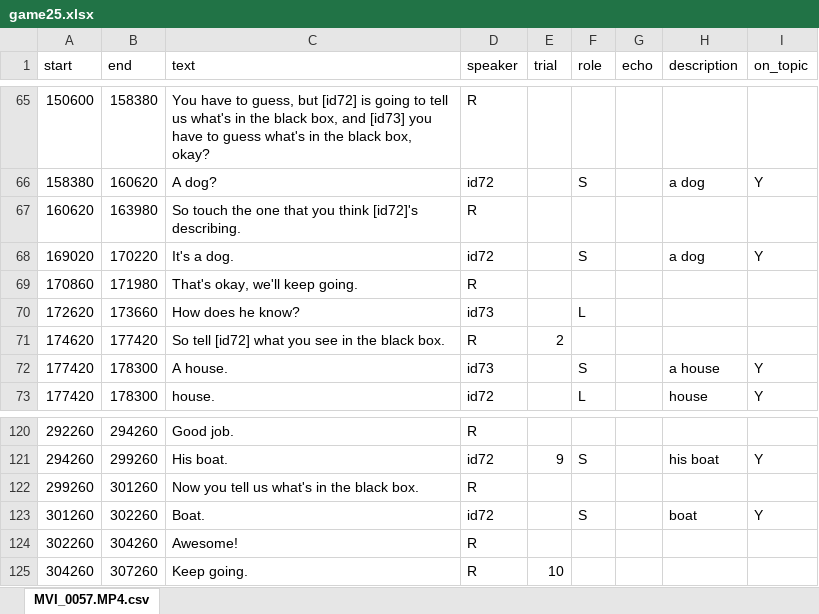
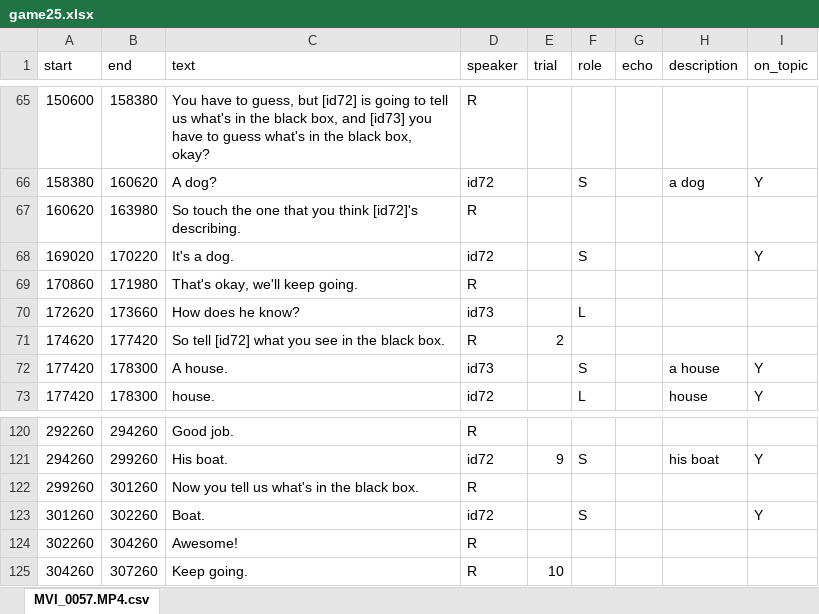
Before and after one commit to vboyce/kid-tangrams, an Excel workbook: data/expt_2/raw_transcripts/game25.xlsx, sheet MVI_0057.MP4.csv, drawn as a sheet; only a part is shown, gaps mark what is left out; values as stored, in another font and other column widths than the file's, no borders; the diff names each change by its address in the sheet, - before the commit and + after, or states it on an @@ line.

Commit message:
double checking standardization of description , typo catches

```diff
--- a/data/expt_2/raw_transcripts/game25.xlsx (sheet MVI_0057.MP4.csv)
+++ b/data/expt_2/raw_transcripts/game25.xlsx (sheet MVI_0057.MP4.csv)
-H68 (description): a dog
+H68 (description): (empty)
-H123 (description): boat
+H123 (description): (empty)
```
Also changed, not shown: data/expt_2/raw_transcripts/game28.xlsx, data/expt_2/raw_transcripts/game43.xlsx, 39 other files.
